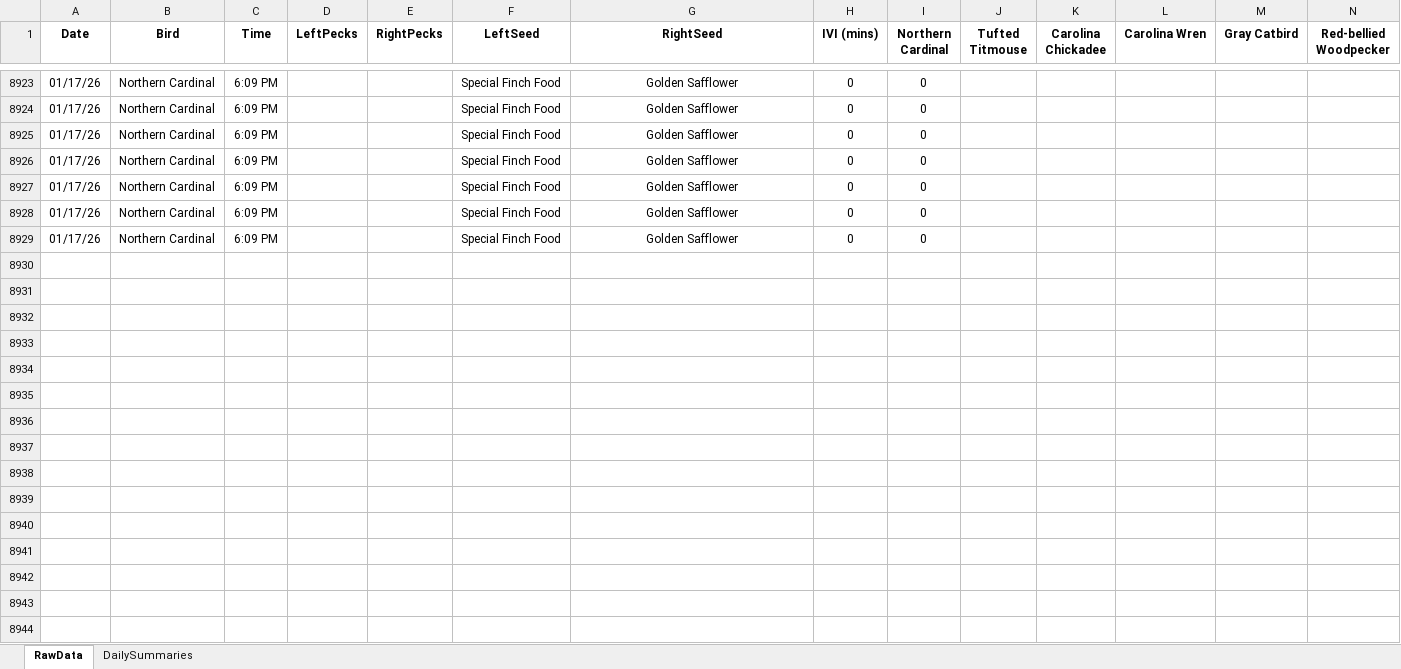
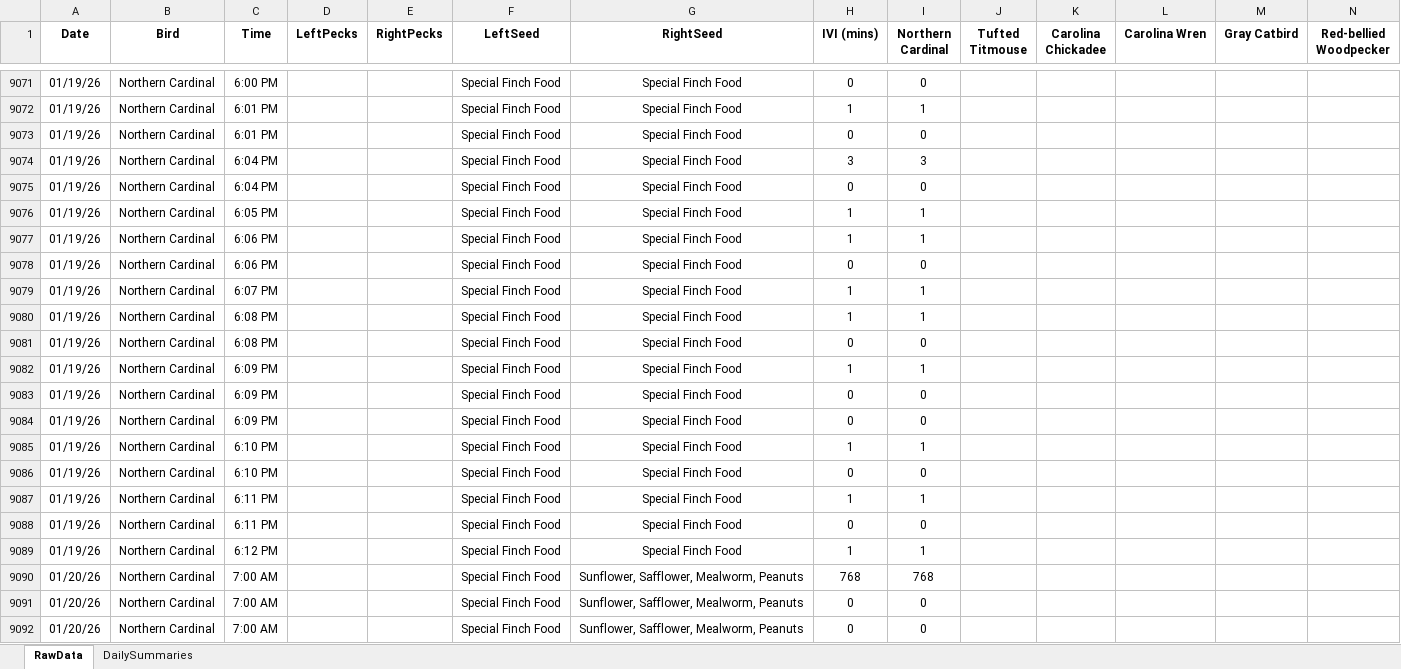
Before and after one commit to david-j-cox/backyard-ecology, an Excel workbook: data/multi_site_data.xlsx, sheet RawData, drawn as a sheet; only a part is shown, gaps mark what is left out; values as stored, in another font and other column widths than the file's, no borders; addresses are those after the commit; rows hold the shown columns only; the diff covers the shown part only; the diff names each change by its address in the sheet, - before the commit and + after, or states it on an @@ line.

```diff
--- a/data/multi_site_data.xlsx (sheet RawData)
+++ b/data/multi_site_data.xlsx (sheet RawData)
-A9071 (Date): 01/17/26
+A9071 (Date): 01/19/26
-C9071 (Time): 6:09 PM
+C9071 (Time): 6:00 PM
-G9071 (RightSeed): Golden Safflower
+G9071 (RightSeed): Special Finch Food
+row 9072: 01/19/26 | Northern Cardinal | 6:01 PM |  |  | Special Finch Food | Special Finch Food | 1 | 1
-A9073 (Date): 01/17/26
+A9073 (Date): 01/19/26
-C9073 (Time): 6:09 PM
+C9073 (Time): 6:01 PM
-G9073 (RightSeed): Golden Safflower
+G9073 (RightSeed): Special Finch Food
+row 9074: 01/19/26 | Northern Cardinal | 6:04 PM |  |  | Special Finch Food | Special Finch Food | 3 | 3
-A9075 (Date): 01/17/26
+A9075 (Date): 01/19/26
-C9075 (Time): 6:09 PM
+C9075 (Time): 6:04 PM
-G9075 (RightSeed): Golden Safflower
+G9075 (RightSeed): Special Finch Food
+row 9076: 01/19/26 | Northern Cardinal | 6:05 PM |  |  | Special Finch Food | Special Finch Food | 1 | 1
+row 9077: 01/19/26 | Northern Cardinal | 6:06 PM |  |  | Special Finch Food | Special Finch Food | 1 | 1
-A9078 (Date): 01/17/26
+A9078 (Date): 01/19/26
-C9078 (Time): 6:09 PM
+C9078 (Time): 6:06 PM
-G9078 (RightSeed): Golden Safflower
+G9078 (RightSeed): Special Finch Food
+row 9079: 01/19/26 | Northern Cardinal | 6:07 PM |  |  | Special Finch Food | Special Finch Food | 1 | 1
+row 9080: 01/19/26 | Northern Cardinal | 6:08 PM |  |  | Special Finch Food | Special Finch Food | 1 | 1
-A9081 (Date): 01/17/26
+A9081 (Date): 01/19/26
-C9081 (Time): 6:09 PM
+C9081 (Time): 6:08 PM
-G9081 (RightSeed): Golden Safflower
+G9081 (RightSeed): Special Finch Food
+row 9082: 01/19/26 | Northern Cardinal | 6:09 PM |  |  | Special Finch Food | Special Finch Food | 1 | 1
-A9083:A9084 (Date): 01/17/26
+A9083:A9084 (Date): 01/19/26
-G9083:G9084 (RightSeed): Golden Safflower
+G9083:G9084 (RightSeed): Special Finch Food
+row 9085: 01/19/26 | Northern Cardinal | 6:10 PM |  |  | Special Finch Food | Special Finch Food | 1 | 1
+row 9086: 01/19/26 | Northern Cardinal | 6:10 PM |  |  | Special Finch Food | Special Finch Food | 0 | 0
+row 9087: 01/19/26 | Northern Cardinal | 6:11 PM |  |  | Special Finch Food | Special Finch Food | 1 | 1
+row 9088: 01/19/26 | Northern Cardinal | 6:11 PM |  |  | Special Finch Food | Special Finch Food | 0 | 0
+row 9089: 01/19/26 | Northern Cardinal | 6:12 PM |  |  | Special Finch Food | Special Finch Food | 1 | 1
+row 9090: 01/20/26 | Northern Cardinal | 7:00 AM |  |  | Special Finch Food | Sunflower, Safflower, Mealworm, Peanuts | 768 | 768
+row 9091: 01/20/26 | Northern Cardinal | 7:00 AM |  |  | Special Finch Food | Sunflower, Safflower, Mealworm, Peanuts | 0 | 0
+row 9092: 01/20/26 | Northern Cardinal | 7:00 AM |  |  | Special Finch Food | Sunflower, Safflower, Mealworm, Peanuts | 0 | 0
```
Also changed, not shown: 216 added rows and 47 edited cells elsewhere in this sheet, sheet DailySummaries, formulas that keep their value, 34 other files.
